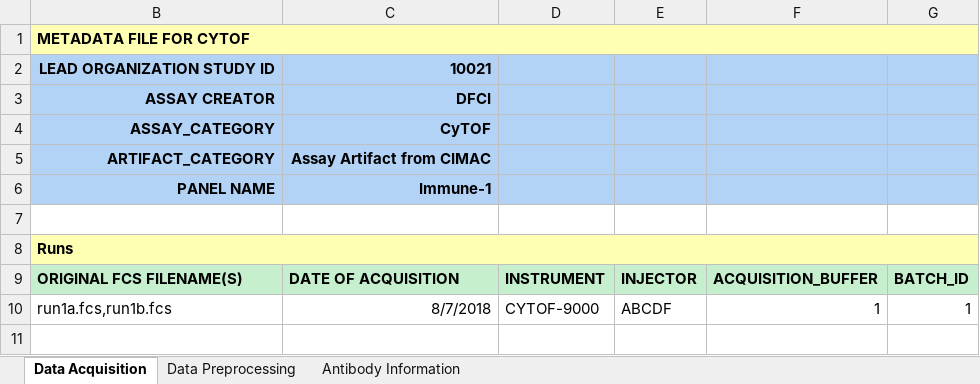
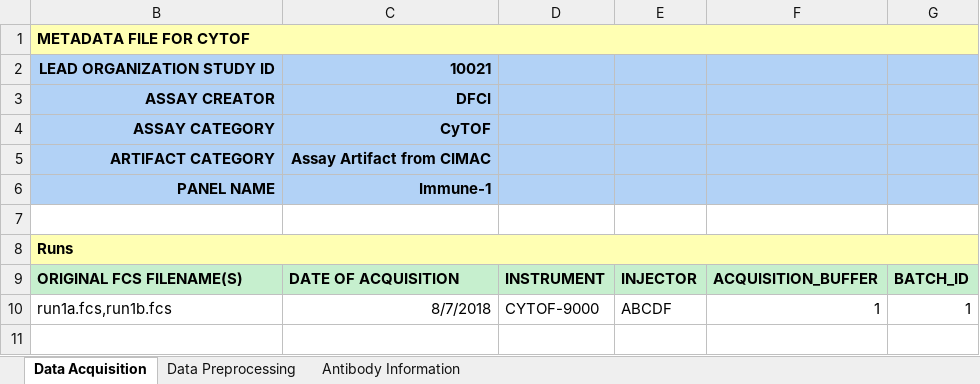
Before and after one commit to CIMAC-CIDC/cidc-schemas, an Excel workbook: template_examples/cytof_template.xlsx, sheet Data Acquisition, drawn as a sheet; only a part is shown; values as stored, in another font and other column widths than the file's, no borders; the diff names each change by its address in the sheet, - before the commit and + after, or states it on an @@ line.

Commit message:
add a validating example

```diff
--- a/template_examples/cytof_template.xlsx (sheet Data Acquisition)
+++ b/template_examples/cytof_template.xlsx (sheet Data Acquisition)
-B4: ASSAY_CATEGORY
+B4: ASSAY CATEGORY
-B5: ARTIFACT_CATEGORY
+B5: ARTIFACT CATEGORY
```
Also changed, not shown: 2 other files.
